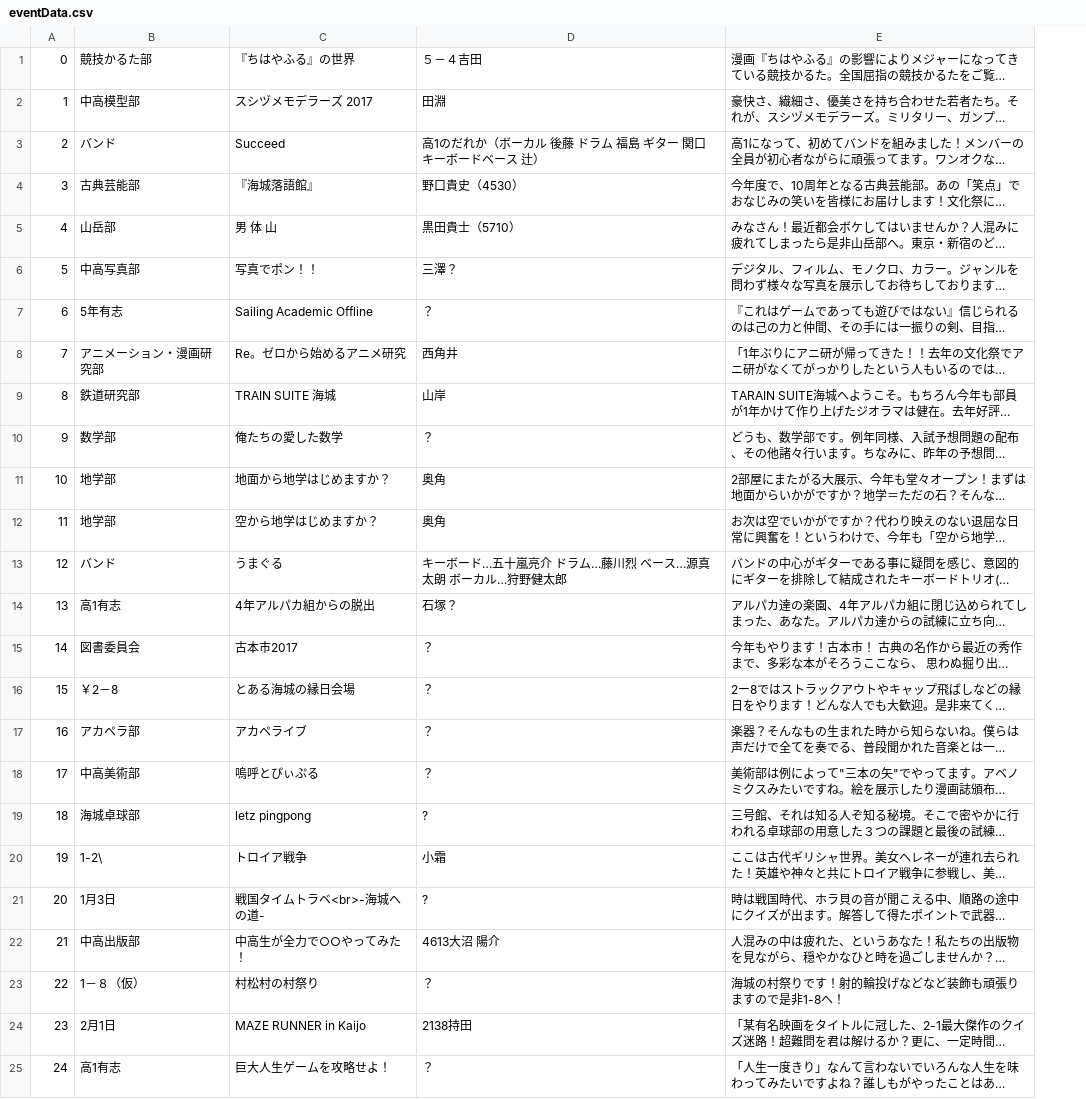
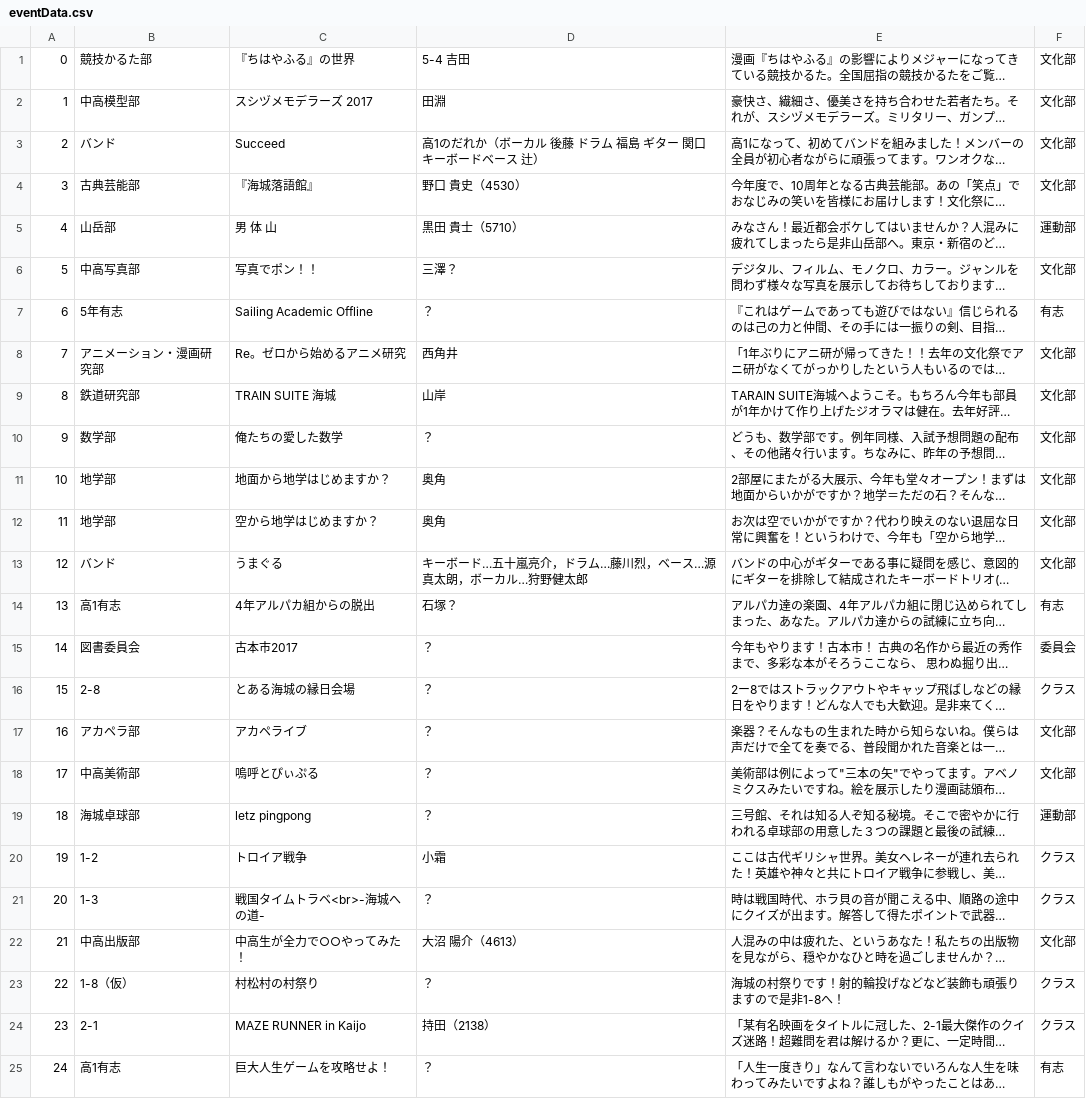
Before and after one commit to kaijo-programming-ios/app2017, a CSV file: eventData.csv, drawn as a sheet; only a part is shown; long unchanged cells end in …; the diff covers the shown part only; the diff names each change by its address in the sheet, - before the commit and + after, or states it on an @@ line.

```diff
--- a/eventData.csv
+++ b/eventData.csv
+column F, rows 1-25: 文化部 | 文化部 | 文化部 | 文化部 | 運動部 | 文化部 | 有志 | 文化部 | 文化部 | 文化部 | 文化部 | 文化部 | 文化部 | 有志 | 委員会 | クラス | 文化部 | 文化部 | 運動部 | クラス | クラス | 文化部 | クラス | クラス | 有志
-D1: ５－４吉田
+D1: 5-4 吉田
-D4: 野口貴史（4530）
+D4: 野口 貴史（4530）
-D5: 黒田貴士（5710）
+D5: 黒田 貴士（5710）
-D13: キーボード…五十嵐亮介 ドラム…藤川烈 ベース…源真太朗 ボーカル…狩野健太郎
+D13: キーボード…五十嵐亮介，ドラム…藤川烈，ベース…源真太朗，ボーカル…狩野健太郎
-B16: ￥2－8
+B16: 2-8
-D19: ?
+D19: ？
-B20: 1-2\
+B20: 1-2
-B21: 1月3日
+B21: 1-3
-D21: ?
+D21: ？
-D22: 4613大沼 陽介
+D22: 大沼 陽介（4613）
-B23: 1－８（仮）
+B23: 1-8（仮）
-B24: 2月1日
+B24: 2-1
-D24: 2138持田
+D24: 持田（2138）
```
Also changed, not shown: 16 edited cells elsewhere in this file.
